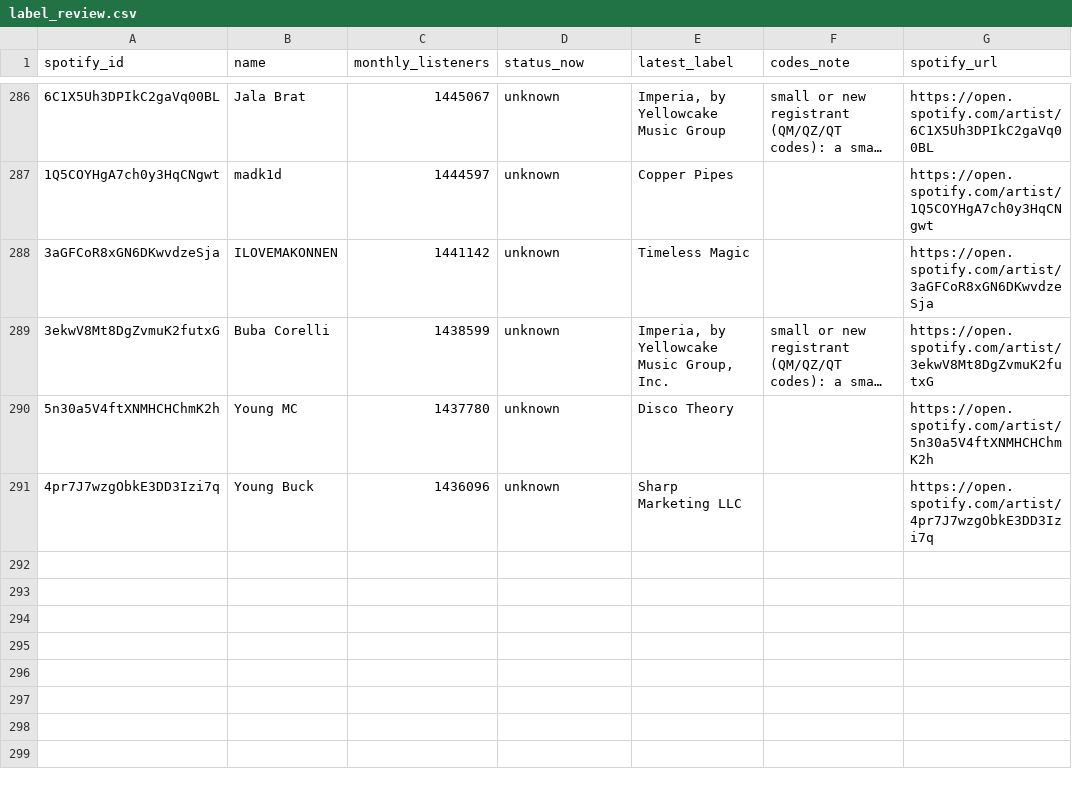
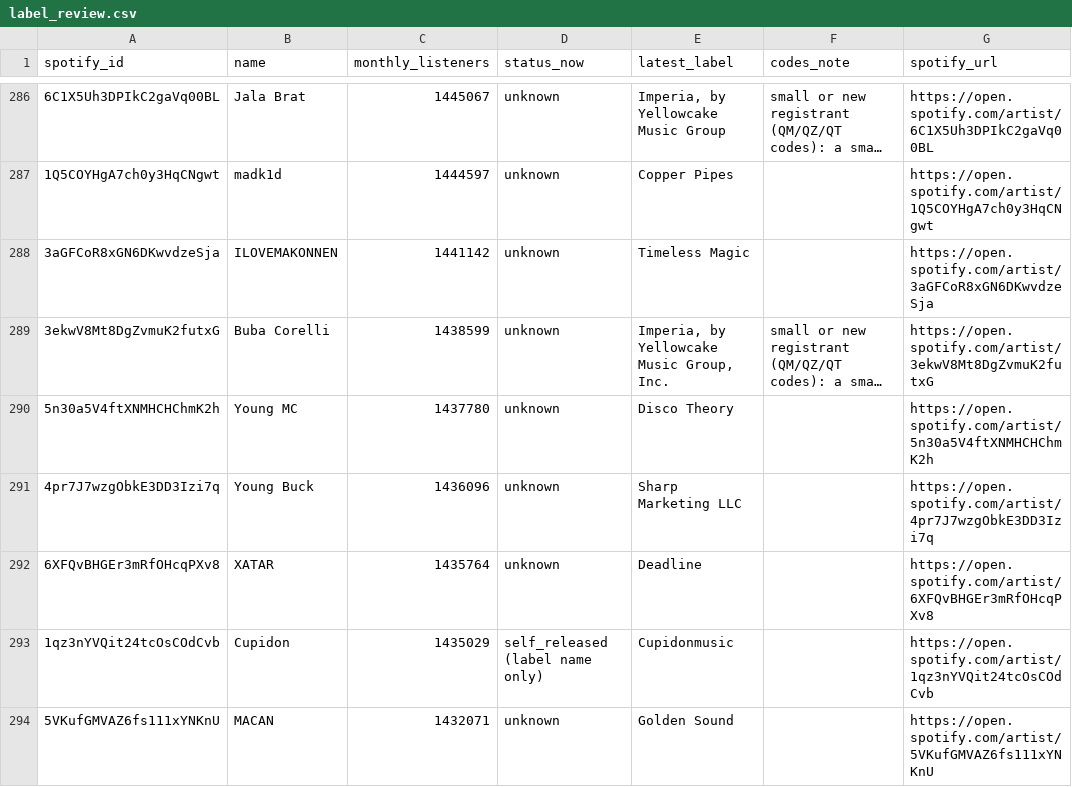
Before and after one commit to sverigeleague/Music, a CSV file: review/label_review.csv, drawn as a sheet; only a part is shown, gaps mark what is left out; long unchanged cells end in ….

```diff
--- a/review/label_review.csv
+++ b/review/label_review.csv
@@ -291 +291,4 @@ spotify_id,name,monthly_listeners,status_now,latest_label,codes_note,spotify_url
 4pr7J7wzgObkE3DD3Izi7q,Young Buck,1436096,unknown,Sharp Marketing LLC,,https://open.spotify.com/artist/4pr7J7wzgObkE3DD3Izi7q
+6XFQvBHGEr3mRfOHcqPXv8,XATAR,1435764,unknown,Deadline,,https://open.spotify.com/artist/6XFQvBHGEr3mRfOHcqPXv8
+1qz3nYVQit24tcOsCOdCvb,Cupidon,1435029,self_released (label name only),Cupidonmusic,,https://open.spotify.com/artist/1qz3nYVQit24tcOsCOdCvb
+5VKufGMVAZ6fs111xYNKnU,MACAN,1432071,unknown,Golden Sound,,https://open.spotify.com/artist/5VKufGMVAZ6fs111xYNKnU
```
Also changed, not shown: 6 other files.
